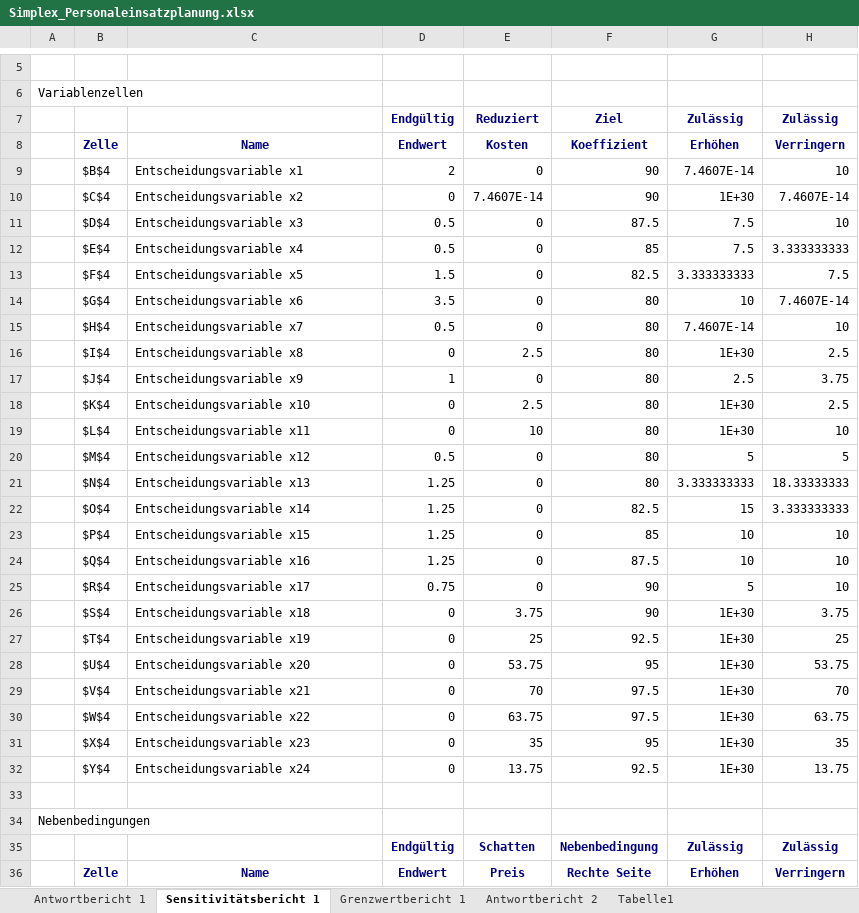
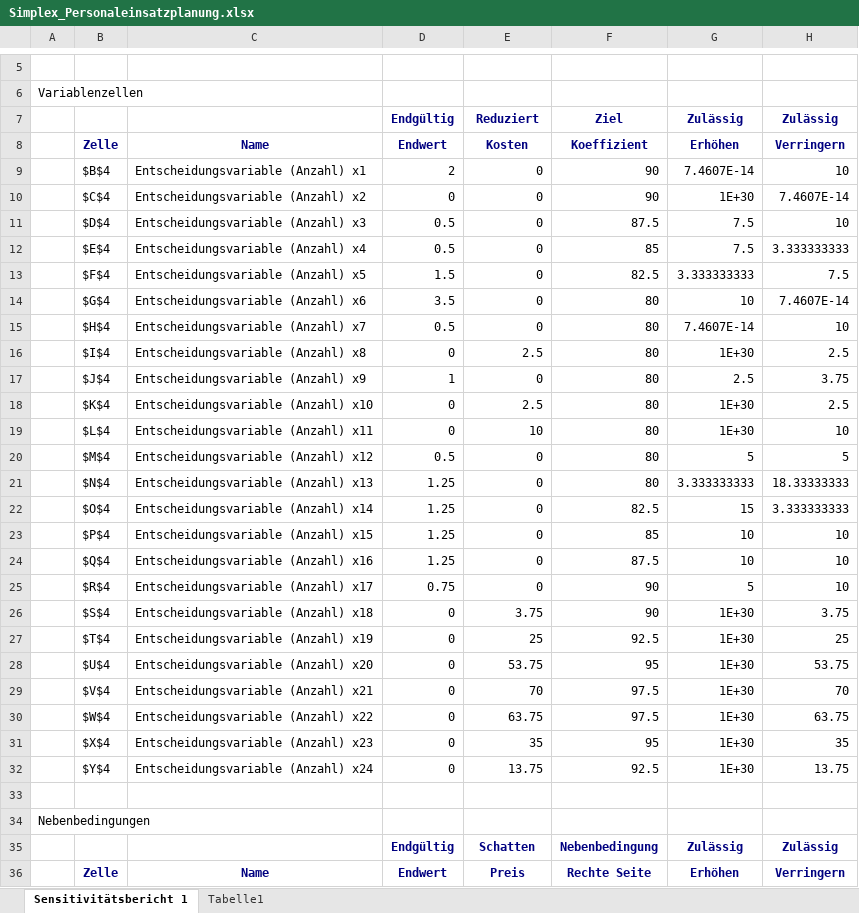
Before and after one commit to Luk139/Mathe24Simplex, an Excel workbook: Simplex_Personaleinsatzplanung.xlsx, sheet Sensitivitätsbericht 1, drawn as a sheet; only a part is shown, gaps mark what is left out; values as stored, in another font and other column widths than the file's, no borders; the diff covers the shown part only; the diff names each change by its address in the sheet, - before the commit and + after, or states it on an @@ line.

```diff
--- a/Simplex_Personaleinsatzplanung.xlsx (sheet Sensitivitätsbericht 1)
+++ b/Simplex_Personaleinsatzplanung.xlsx (sheet Sensitivitätsbericht 1)
-sheet tab: Antwortbericht 1
-sheet tab: Grenzwertbericht 1
-sheet tab: Antwortbericht 2
-C9: Entscheidungsvariable x1
+C9: Entscheidungsvariable (Anzahl) x1
-C10: Entscheidungsvariable x2
+C10: Entscheidungsvariable (Anzahl) x2
-E10 (Reduziert): 7.4607E-14
+E10 (Reduziert): 0
-C11: Entscheidungsvariable x3
+C11: Entscheidungsvariable (Anzahl) x3
-C12: Entscheidungsvariable x4
+C12: Entscheidungsvariable (Anzahl) x4
-C13: Entscheidungsvariable x5
+C13: Entscheidungsvariable (Anzahl) x5
-C14: Entscheidungsvariable x6
+C14: Entscheidungsvariable (Anzahl) x6
-C15: Entscheidungsvariable x7
+C15: Entscheidungsvariable (Anzahl) x7
-C16: Entscheidungsvariable x8
+C16: Entscheidungsvariable (Anzahl) x8
-C17: Entscheidungsvariable x9
+C17: Entscheidungsvariable (Anzahl) x9
-C18: Entscheidungsvariable x10
+C18: Entscheidungsvariable (Anzahl) x10
-C19: Entscheidungsvariable x11
+C19: Entscheidungsvariable (Anzahl) x11
-C20: Entscheidungsvariable x12
+C20: Entscheidungsvariable (Anzahl) x12
-C21: Entscheidungsvariable x13
+C21: Entscheidungsvariable (Anzahl) x13
-C22: Entscheidungsvariable x14
+C22: Entscheidungsvariable (Anzahl) x14
-C23: Entscheidungsvariable x15
+C23: Entscheidungsvariable (Anzahl) x15
-C24: Entscheidungsvariable x16
+C24: Entscheidungsvariable (Anzahl) x16
-C25: Entscheidungsvariable x17
+C25: Entscheidungsvariable (Anzahl) x17
-C26: Entscheidungsvariable x18
+C26: Entscheidungsvariable (Anzahl) x18
-C27: Entscheidungsvariable x19
+C27: Entscheidungsvariable (Anzahl) x19
-C28: Entscheidungsvariable x20
+C28: Entscheidungsvariable (Anzahl) x20
-C29: Entscheidungsvariable x21
+C29: Entscheidungsvariable (Anzahl) x21
-C30: Entscheidungsvariable x22
+C30: Entscheidungsvariable (Anzahl) x22
-C31: Entscheidungsvariable x23
+C31: Entscheidungsvariable (Anzahl) x23
-C32: Entscheidungsvariable x24
+C32: Entscheidungsvariable (Anzahl) x24
```
Also changed, not shown: 26 edited cells elsewhere in this sheet, sheet Tabelle1, 15 other files.
